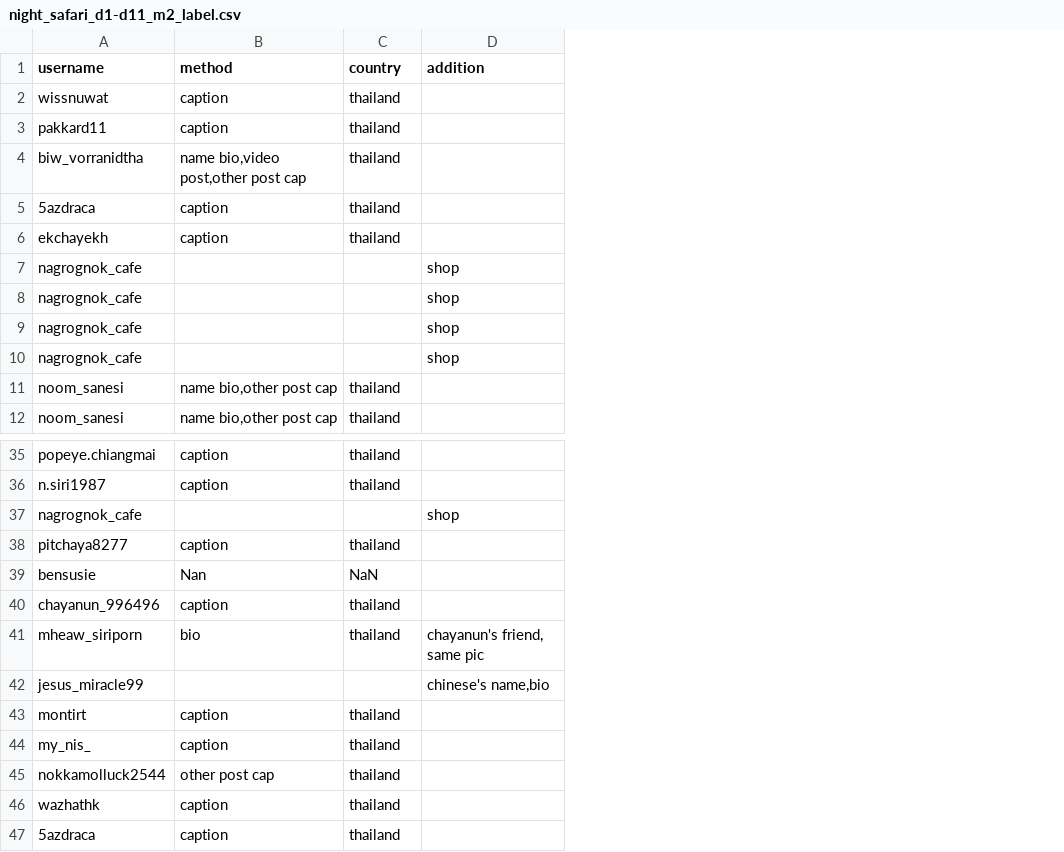
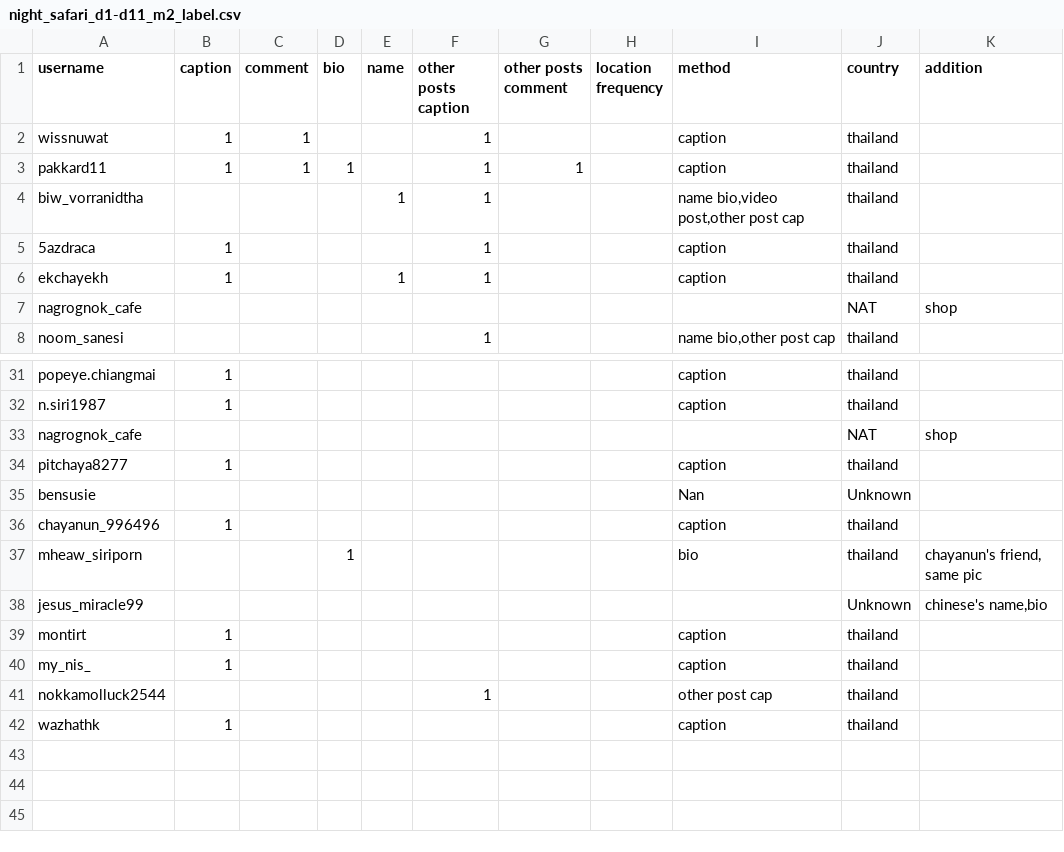
Before and after one commit to minmeeen/Instourist, a CSV file: dataset/labeled/night safari/night_safari_d1-d11_m2_label.csv, drawn as a sheet; only a part is shown, gaps mark what is left out; removed rows and columns are numbered as before the commit, all else as after; the diff covers the shown part only; the diff names each change by its address in the sheet, - before the commit and + after, or states it on an @@ line.

```diff
--- a/dataset/labeled/night safari/night_safari_d1-d11_m2_label.csv
+++ b/dataset/labeled/night safari/night_safari_d1-d11_m2_label.csv
+column B (caption), rows 2-6: 1 | 1 |  | 1 | 1; rows 31-42: 1 | 1 |  | 1 |  | 1 |  |  | 1 | 1 |  | 1
+column C (comment), rows 2-3: 1 | 1
+column D (bio), row 3: 1; row 37: 1
+column E (name), rows 4-6: 1 |  | 1
+column F (other posts caption), rows 2-8: 1 | 1 | 1 | 1 | 1 |  | 1; row 41: 1
+column G (other posts comment), row 3: 1
+column H (location frequency), empty
-J7 (country): (empty)
+J7 (country): NAT
-row 8: nagrognok_cafe |  |  | shop
-row 9: nagrognok_cafe |  |  | shop
-row 10: nagrognok_cafe |  |  | shop
-row 11: noom_sanesi | name bio,other post cap | thailand
-J33 (country): (empty)
+J33 (country): NAT
-J35 (country): NaN
+J35 (country): Unknown
-J38 (country): (empty)
+J38 (country): Unknown
-row 47: 5azdraca | caption | thailand
```
Also changed, not shown: 3 edited cells elsewhere in this file, dataset/labeled/kruba/kruba501997293263955_d1-d11_m2_label.csv, dataset/labeled/maya/maya_d1-d12_m2_lable.csv, 4 other files.
